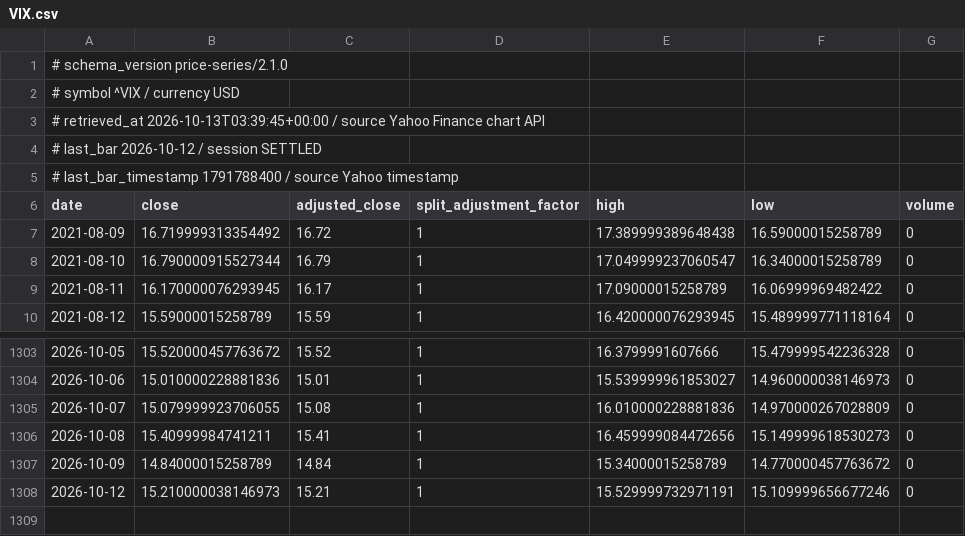
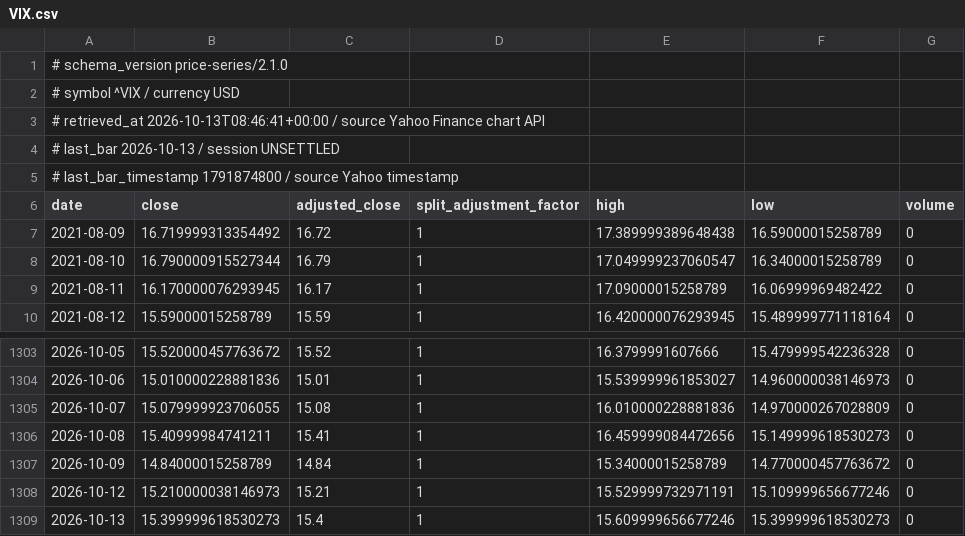
Before and after one commit to jack000214-ctrl/money, a CSV file: knowledge/prices/VIX.csv, drawn as a sheet; only a part is shown, gaps mark what is left out.

```diff
--- a/knowledge/prices/VIX.csv
+++ b/knowledge/prices/VIX.csv
@@ -2,5 +2,5 @@
 # symbol ^VIX / currency USD
-# retrieved_at 2026-10-13T03:39:45+00:00 / source Yahoo Finance chart API
-# last_bar 2026-10-12 / session SETTLED
-# last_bar_timestamp 1791788400 / source Yahoo timestamp
+# retrieved_at 2026-10-13T08:46:41+00:00 / source Yahoo Finance chart API
+# last_bar 2026-10-13 / session UNSETTLED
+# last_bar_timestamp 1791874800 / source Yahoo timestamp
 date,close,adjusted_close,split_adjustment_factor,high,low,volume
@@ -1308 +1308,2 @@ date,close,adjusted_close,split_adjustment_factor,high,low,volume
 2026-10-12,15.210000038146973,15.21,1,15.529999732971191,15.109999656677246,0
+2026-10-13,15.399999618530273,15.4,1,15.609999656677246,15.399999618530273,0
```
Also changed, not shown: knowledge/prices/214450_KQ.csv, knowledge/prices/KQ11.csv, 21 other files.
